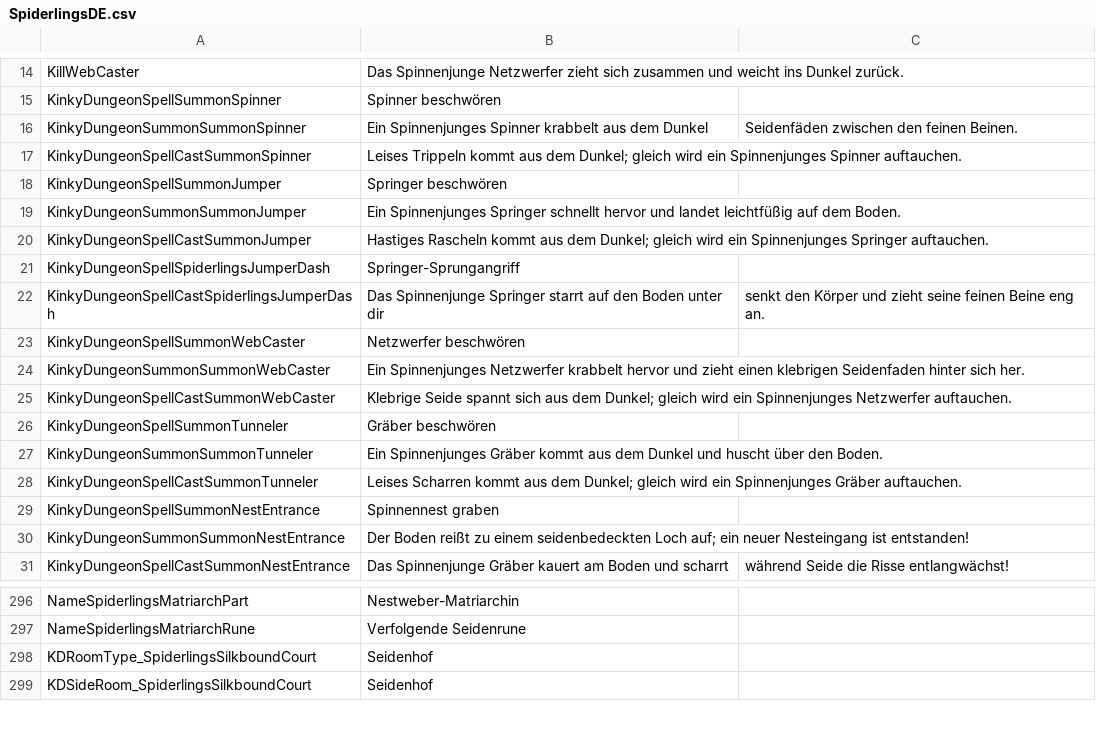
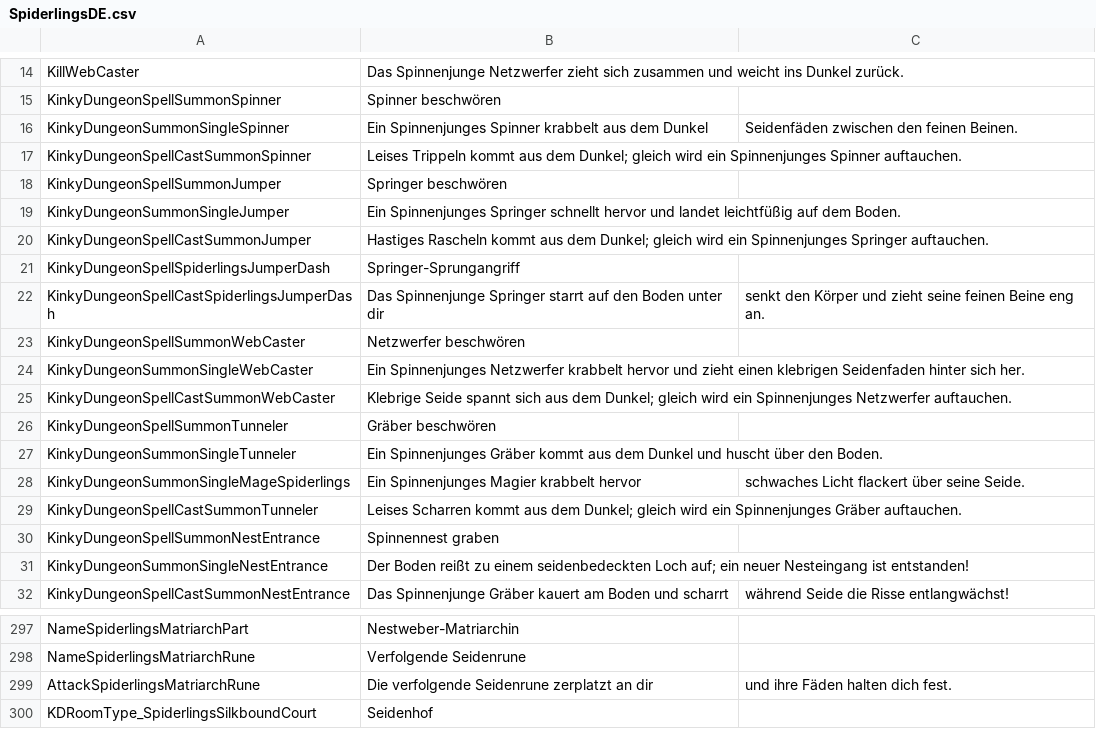
Before and after one commit to duromumuyazu74-rgb/Spiderlings, a CSV file: KinkyDungeon-Spiderlings/SpiderlingsDE.csv, drawn as a sheet; only a part is shown, gaps mark what is left out; the shorter side is filled out with more unchanged rows.

```diff
--- a/KinkyDungeon-Spiderlings/SpiderlingsDE.csv
+++ b/KinkyDungeon-Spiderlings/SpiderlingsDE.csv
@@ -15,6 +15,6 @@ KillWebCaster,Das Spinnenjunge Netzwerfer zieht sich zusammen und weicht ins Dun
 KinkyDungeonSpellSummonSpinner,Spinner beschwören
-KinkyDungeonSummonSummonSpinner,Ein Spinnenjunges Spinner krabbelt aus dem Dunkel, Seidenfäden zwischen den feinen Beinen.
+KinkyDungeonSummonSingleSpinner,Ein Spinnenjunges Spinner krabbelt aus dem Dunkel, Seidenfäden zwischen den feinen Beinen.
 KinkyDungeonSpellCastSummonSpinner,Leises Trippeln kommt aus dem Dunkel; gleich wird ein Spinnenjunges Spinner auftauchen.
 KinkyDungeonSpellSummonJumper,Springer beschwören
-KinkyDungeonSummonSummonJumper,Ein Spinnenjunges Springer schnellt hervor und landet leichtfüßig auf dem Boden.
+KinkyDungeonSummonSingleJumper,Ein Spinnenjunges Springer schnellt hervor und landet leichtfüßig auf dem Boden.
 KinkyDungeonSpellCastSummonJumper,Hastiges Rascheln kommt aus dem Dunkel; gleich wird ein Spinnenjunges Springer auftauchen.
@@ -23,9 +23,10 @@ KinkyDungeonSpellCastSpiderlingsJumperDash,Das Spinnenjunge Springer starrt auf
 KinkyDungeonSpellSummonWebCaster,Netzwerfer beschwören
-KinkyDungeonSummonSummonWebCaster,Ein Spinnenjunges Netzwerfer krabbelt hervor und zieht einen klebrigen Seidenfaden hinter sich her.
+KinkyDungeonSummonSingleWebCaster,Ein Spinnenjunges Netzwerfer krabbelt hervor und zieht einen klebrigen Seidenfaden hinter sich her.
 KinkyDungeonSpellCastSummonWebCaster,Klebrige Seide spannt sich aus dem Dunkel; gleich wird ein Spinnenjunges Netzwerfer auftauchen.
 KinkyDungeonSpellSummonTunneler,Gräber beschwören
-KinkyDungeonSummonSummonTunneler,Ein Spinnenjunges Gräber kommt aus dem Dunkel und huscht über den Boden.
+KinkyDungeonSummonSingleTunneler,Ein Spinnenjunges Gräber kommt aus dem Dunkel und huscht über den Boden.
+KinkyDungeonSummonSingleMageSpiderlings,Ein Spinnenjunges Magier krabbelt hervor, schwaches Licht flackert über seine Seide.
 KinkyDungeonSpellCastSummonTunneler,Leises Scharren kommt aus dem Dunkel; gleich wird ein Spinnenjunges Gräber auftauchen.
 KinkyDungeonSpellSummonNestEntrance,Spinnennest graben
-KinkyDungeonSummonSummonNestEntrance,Der Boden reißt zu einem seidenbedeckten Loch auf; ein neuer Nesteingang ist entstanden!
+KinkyDungeonSummonSingleNestEntrance,Der Boden reißt zu einem seidenbedeckten Loch auf; ein neuer Nesteingang ist entstanden!
 KinkyDungeonSpellCastSummonNestEntrance,Das Spinnenjunge Gräber kauert am Boden und scharrt, während Seide die Risse entlangwächst!
@@ -297,2 +298,3 @@ NameSpiderlingsMatriarchPart,Nestweber-Matriarchin
 NameSpiderlingsMatriarchRune,Verfolgende Seidenrune
+AttackSpiderlingsMatriarchRune,Die verfolgende Seidenrune zerplatzt an dir, und ihre Fäden halten dich fest.
 KDRoomType_SpiderlingsSilkboundCourt,Seidenhof
```
Also changed, not shown: KinkyDungeon-Spiderlings/SpiderlingsES.csv, KinkyDungeon-Spiderlings/SpiderlingsJP.csv, 21 other files.
